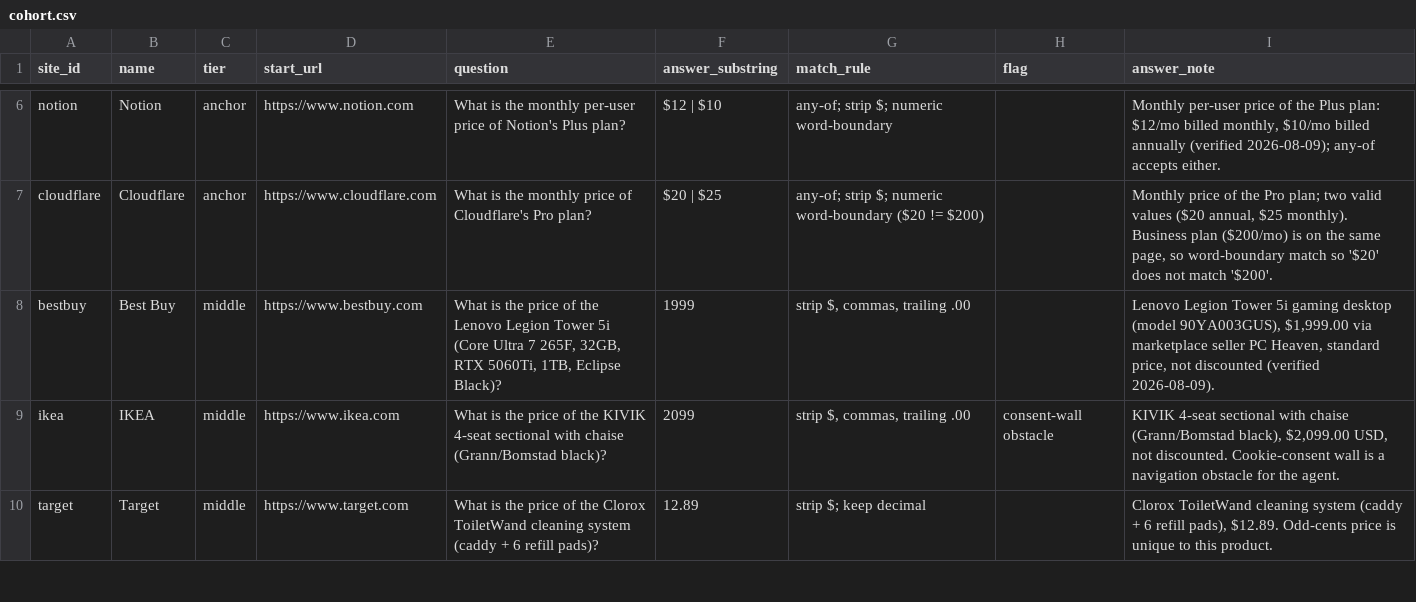
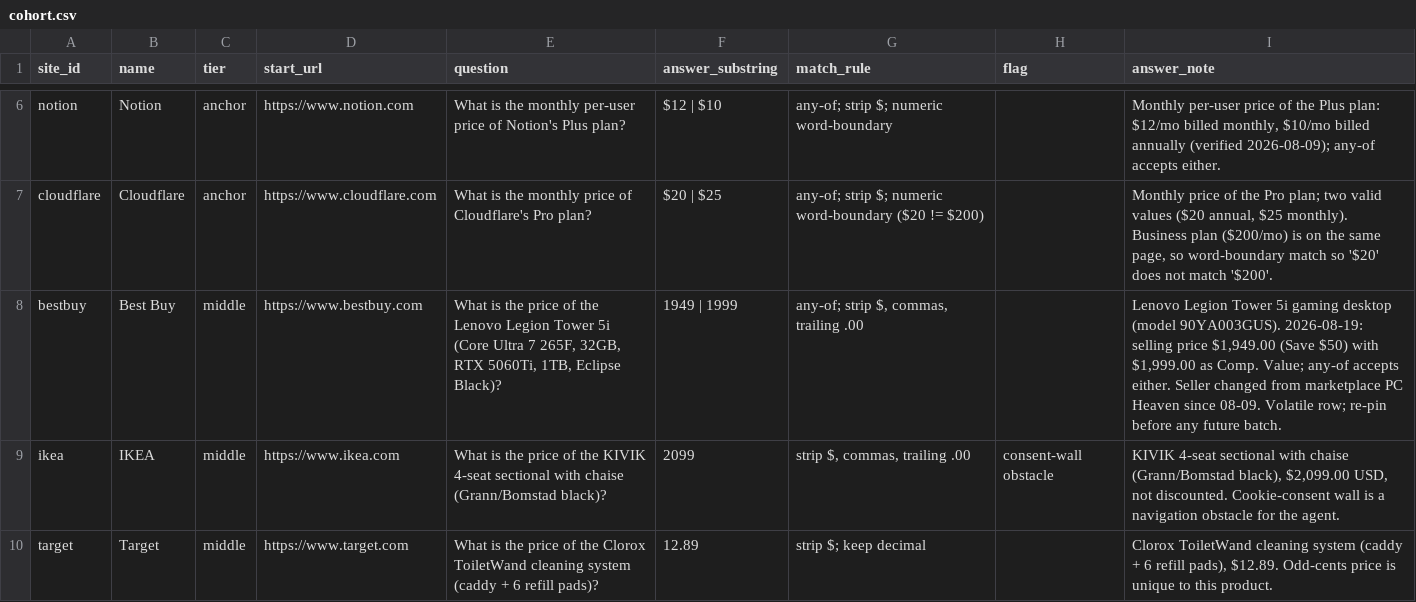
Before and after one commit to Jamesoc710/Agent-score, a CSV file: data/cohort.csv, drawn as a sheet; only a part is shown, gaps mark what is left out.

```diff
--- a/data/cohort.csv
+++ b/data/cohort.csv
@@ -7,3 +7,3 @@ notion,Notion,anchor,https://www.notion.com,What is the monthly per-user price o
 cloudflare,Cloudflare,anchor,https://www.cloudflare.com,What is the monthly price of Cloudflare's Pro plan?,$20 | $25,any-of; strip $; numeric word-boundary ($20 != $200),,"Monthly price of the Pro plan; two valid values ($20 annual, $25 monthly). Business plan ($200/mo) is on the same page, so word-boundary match so '$20' does not match '$200'."
-bestbuy,Best Buy,middle,https://www.bestbuy.com,"What is the price of the Lenovo Legion Tower 5i (Core Ultra 7 265F, 32GB, RTX 5060Ti, 1TB, Eclipse Black)?",1999,"strip $, commas, trailing .00",,"Lenovo Legion Tower 5i gaming desktop (model 90YA003GUS), $1,999.00 via marketplace seller PC Heaven, standard price, not discounted (verified 2026-08-09)."
+bestbuy,Best Buy,middle,https://www.bestbuy.com,"What is the price of the Lenovo Legion Tower 5i (Core Ultra 7 265F, 32GB, RTX 5060Ti, 1TB, Eclipse Black)?",1949 | 1999,"any-of; strip $, commas, trailing .00",,"Lenovo Legion Tower 5i gaming desktop (model 90YA003GUS). 2026-08-19: selling price $1,949.00 (Save $50) with $1,999.00 as Comp. Value; any-of accepts either. Seller changed from marketplace PC Heaven since 08-09. Volatile row; re-pin before any future batch."
 ikea,IKEA,middle,"https://www.ikea.com",What is the price of the KIVIK 4-seat sectional with chaise (Grann/Bomstad black)?,2099,"strip $, commas, trailing .00",consent-wall obstacle,"KIVIK 4-seat sectional with chaise (Grann/Bomstad black), $2,099.00 USD, not discounted. Cookie-consent wall is a navigation obstacle for the agent."
```
Also changed, not shown: 2 other files.
